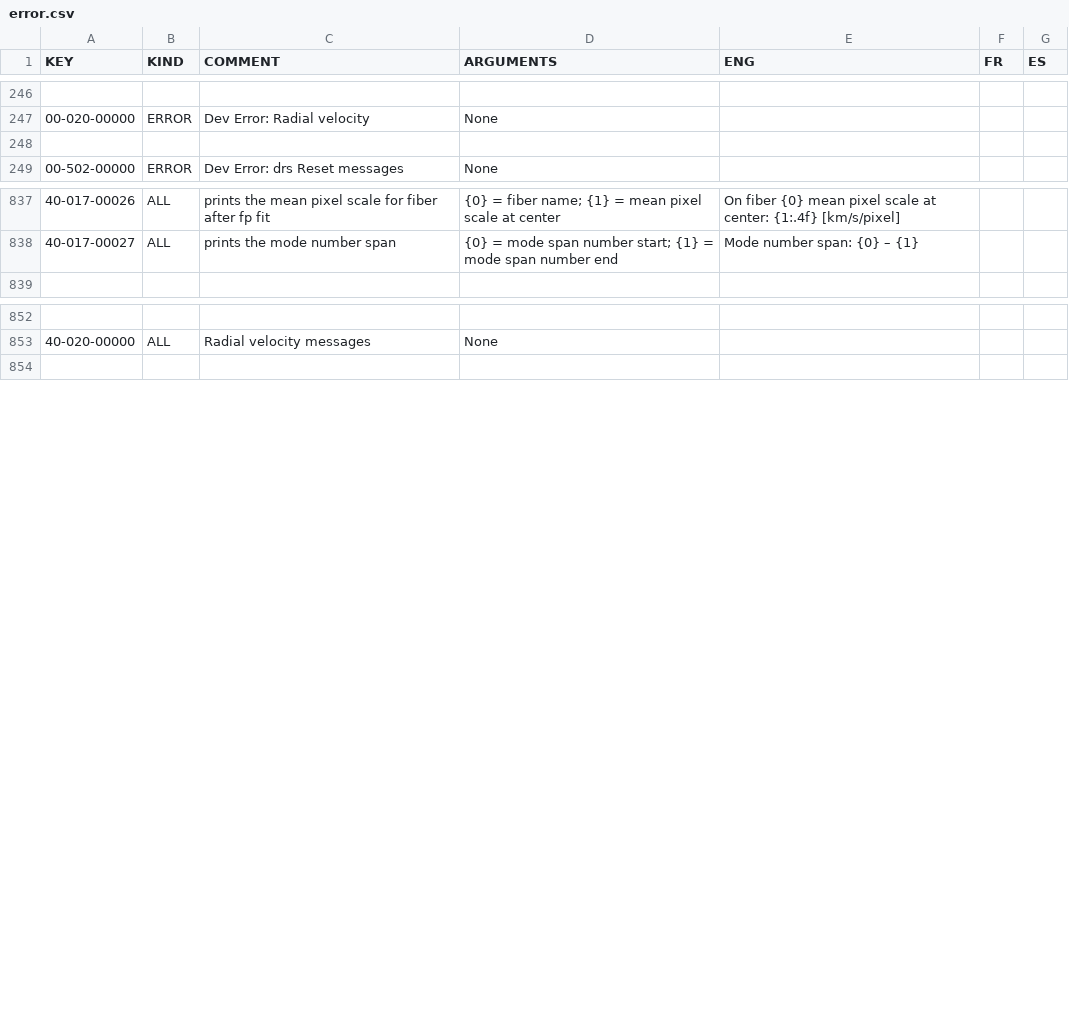
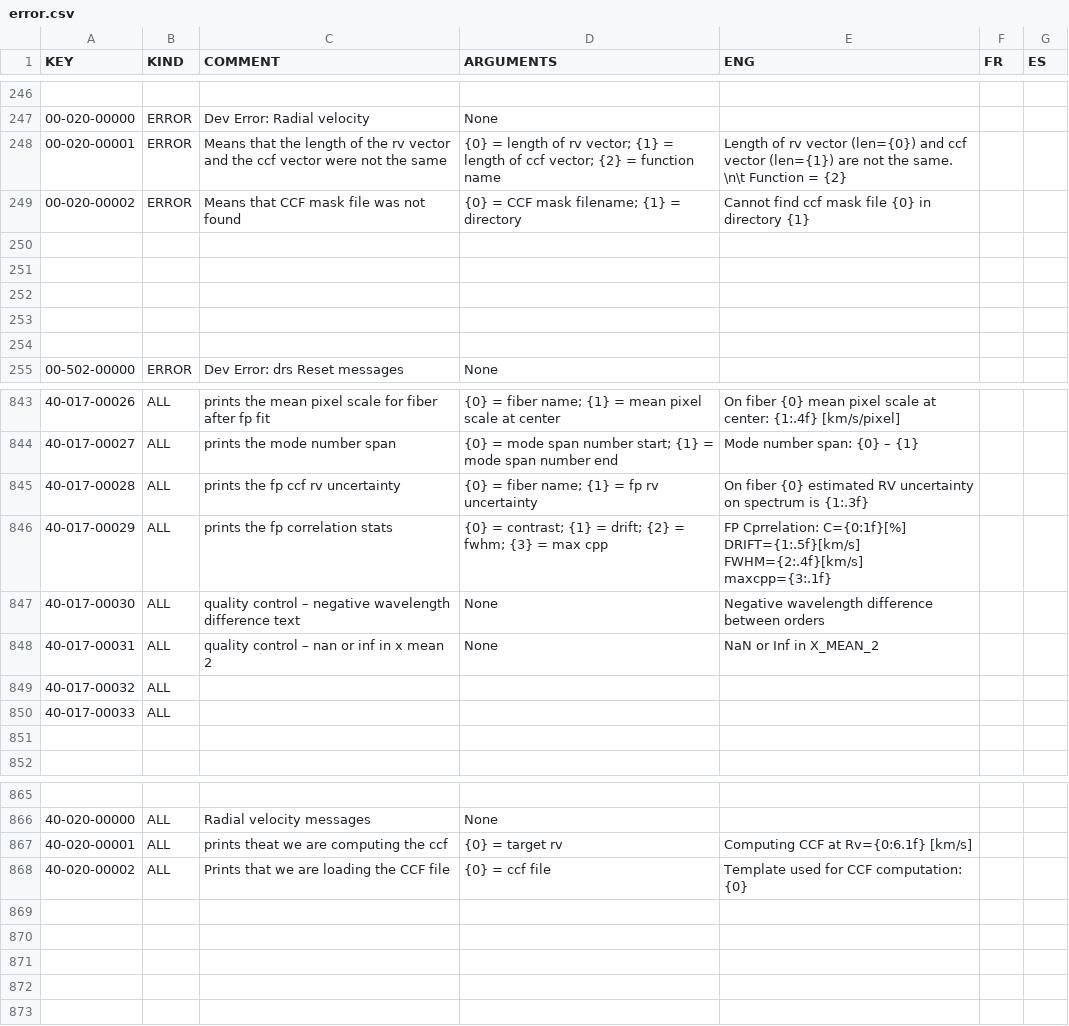
Before and after one commit to njcuk9999/apero-drs, a CSV file: INTROOT2/terrapipe/locale/databases/error.csv, drawn as a sheet; only a part is shown, gaps mark what is left out; the diff names each change by its address in the sheet, - before the commit and + after, or states it on an @@ line.

Commit message:
update language database

```diff
--- a/INTROOT2/terrapipe/locale/databases/error.csv
+++ b/INTROOT2/terrapipe/locale/databases/error.csv
+row 248: 00-020-00001 | ERROR | Means that the length of the rv vector and the ccf vector were not the same | {0} = length of rv vector; {1} = length of ccf vector; {2} = function name | Length of rv vector (len={0}) and ccf vector (len={1}) are not the same. \n\t Function = {2}
+row 249: 00-020-00002 | ERROR | Means that CCF mask file was not found | {0} = CCF mask filename; {1} = directory | Cannot find ccf mask file {0} in directory {1}
+row 250: (empty)
+row 251: (empty)
+row 252: (empty)
+row 253: (empty)
+row 845: 40-017-00028 | ALL | prints the fp ccf rv uncertainty | {0} = fiber name; {1} = fp rv uncertainty | On fiber {0} estimated RV uncertainty on spectrum is {1:.3f}
+row 846: 40-017-00029 | ALL | prints the fp correlation stats | {0} = contrast; {1} = drift; {2} = fwhm; {3} = max cpp | FP Cprrelation: C={0:1f}[%] DRIFT={1:.5f}[km/s] FWHM={2:.4f}[km/s] maxcpp={3:.1f}
+row 847: 40-017-00030 | ALL | quality control – negative wavelength difference text | None | Negative wavelength difference between orders
+row 848: 40-017-00031 | ALL | quality control – nan or inf in x mean 2 | None | NaN or Inf in X_MEAN_2
+row 849: 40-017-00032 | ALL
+row 850: 40-017-00033 | ALL
+row 851: (empty)
+row 867: 40-020-00001 | ALL | prints theat we are computing the ccf | {0} = target rv | Computing CCF at Rv={0:6.1f} [km/s]
+row 868: 40-020-00002 | ALL | Prints that we are loading the CCF file | {0} = ccf file | Template used for CCF computation: {0}
+row 869: (empty)
+row 870: (empty)
+row 871: (empty)
+row 872: (empty)
```
Also changed, not shown: 2 other files.
